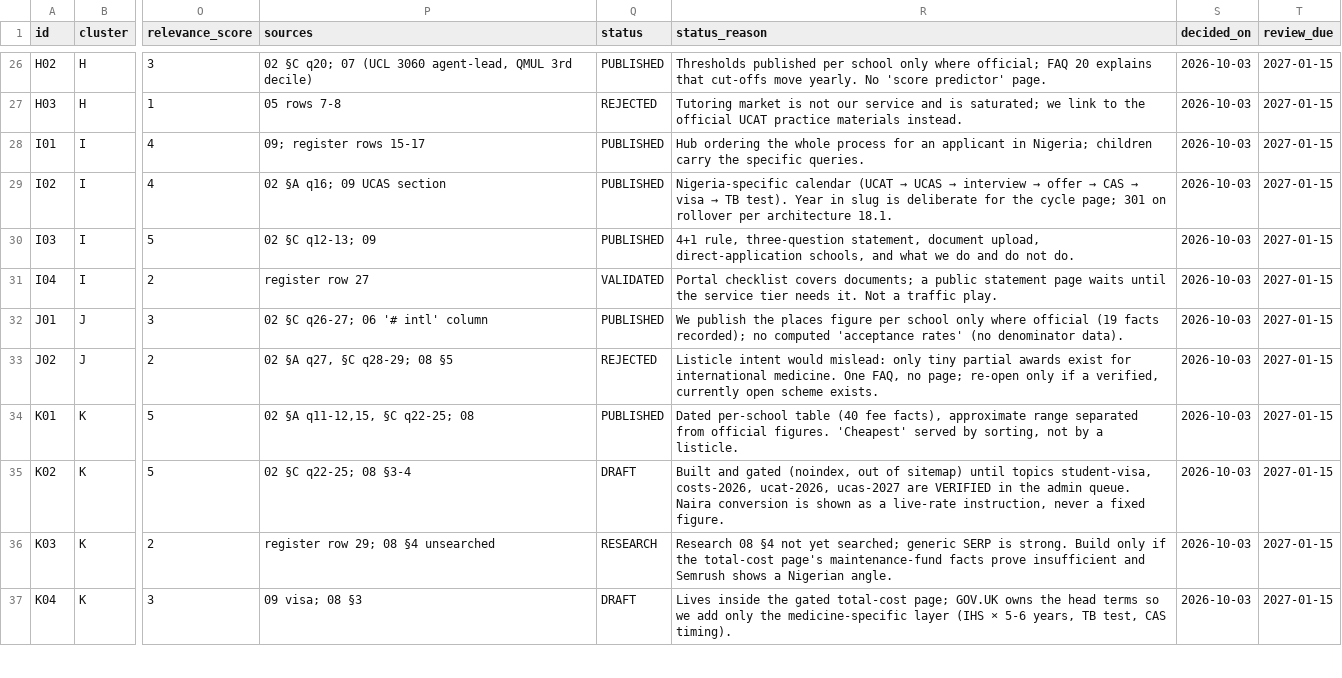
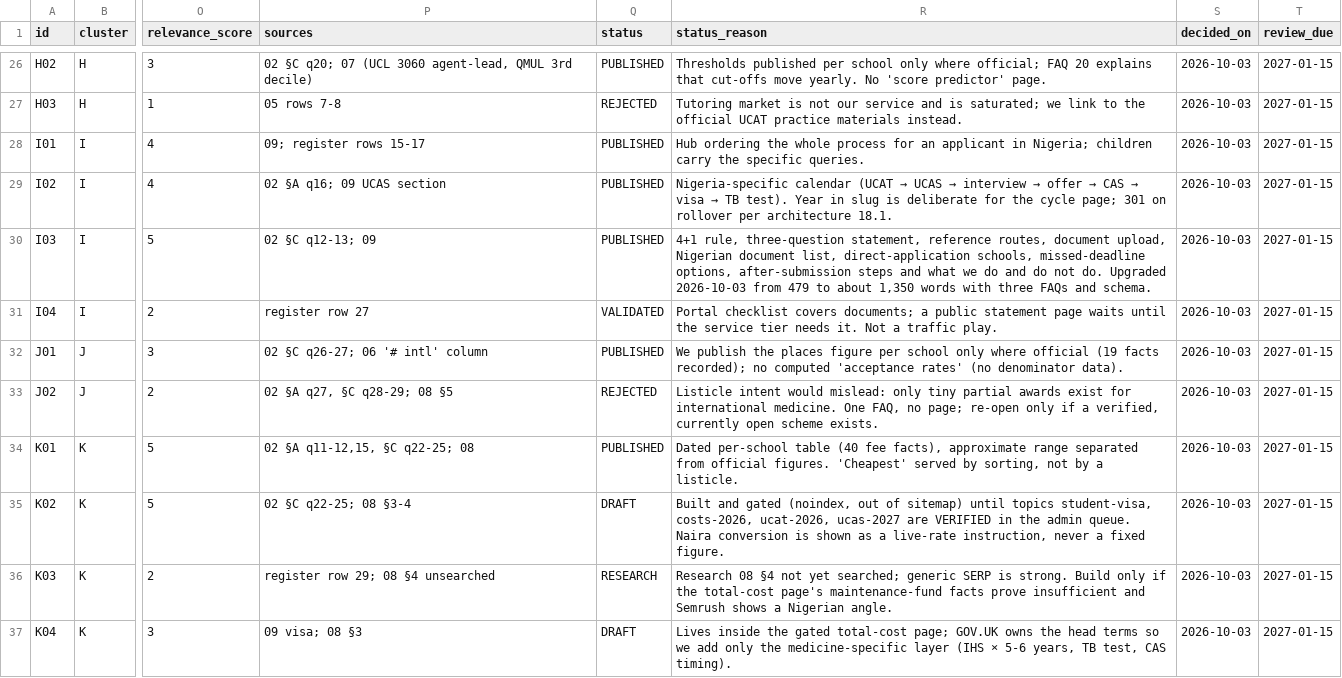
Before and after one commit to bigbossua/studymedicineuknigeria, a CSV file: data/seo/decision-register.csv, drawn as a sheet; only a part is shown, gaps mark what is left out; the diff names each change by its address in the sheet, - before the commit and + after, or states it on an @@ line.

```diff
--- a/data/seo/decision-register.csv
+++ b/data/seo/decision-register.csv
-R30 (status_reason): …three-question statement, document upload, direct-application schools, and what we do and do not do.
+R30 (status_reason): …three-question statement, reference routes, document upload, Nigerian document list, direct-application schools, missed-deadline options, after-submission steps and what we do and do not do. Upgraded 2026-10-03 from 479 to about 1,350 words with three FAQs and schema.
```
Also changed, not shown: 4 other files.
